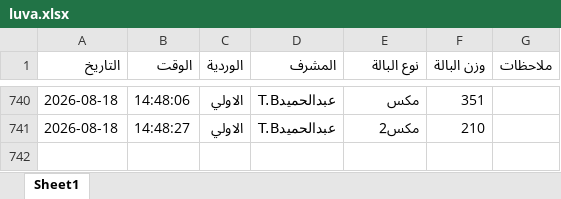
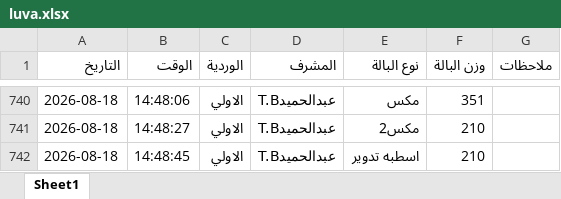
Before and after one commit to mahmedabdallh123/BELYARN, an Excel workbook: luva.xlsx, sheet Sheet1, drawn as a sheet; only a part is shown, gaps mark what is left out; values as stored, in another font and other column widths than the file's, no borders; the diff names each change by its address in the sheet, - before the commit and + after, or states it on an @@ line.

Commit message:
إدخال جديد

```diff
--- a/luva.xlsx (sheet Sheet1)
+++ b/luva.xlsx (sheet Sheet1)
+row 742: 2026-08-18 | 14:48:45 | الاولي | عبدالحميدT.B | اسطبه تدوير | 210
```
